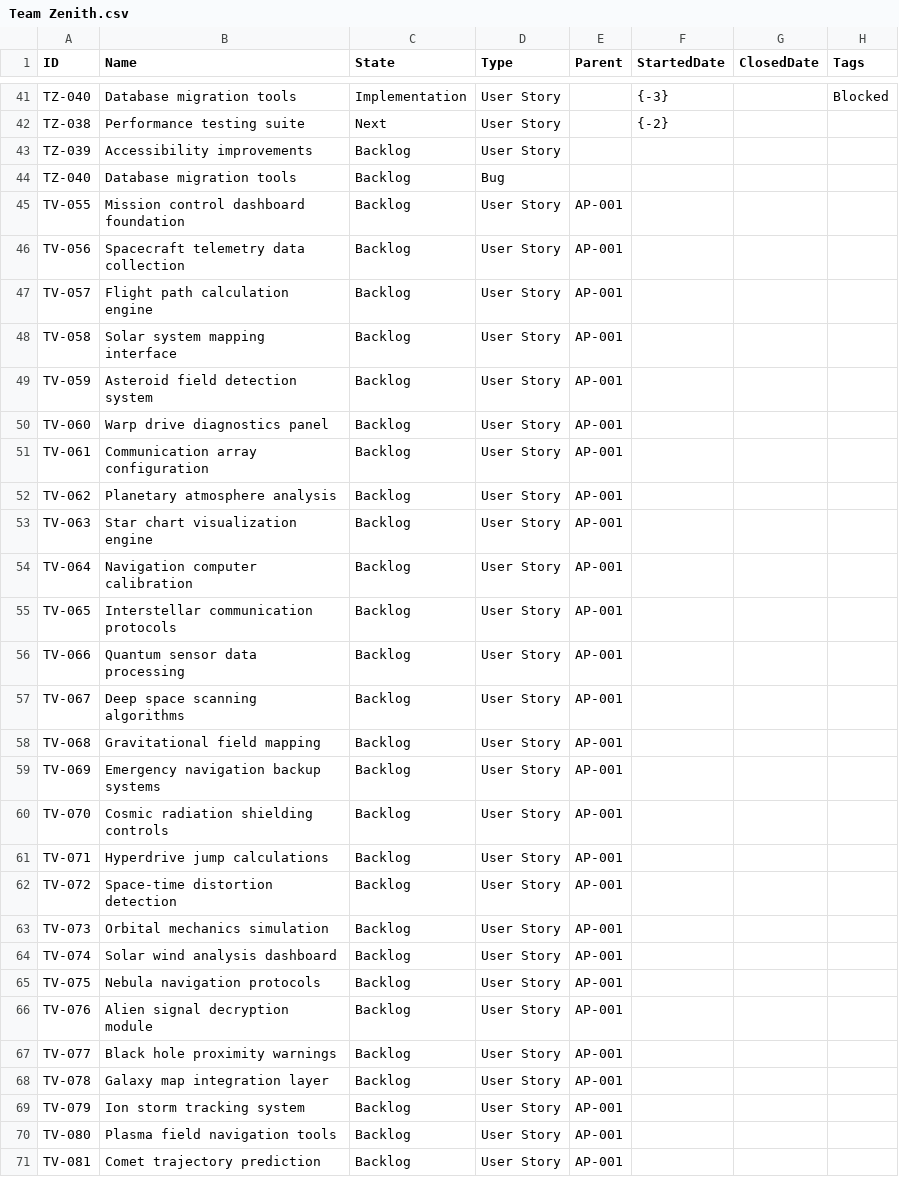
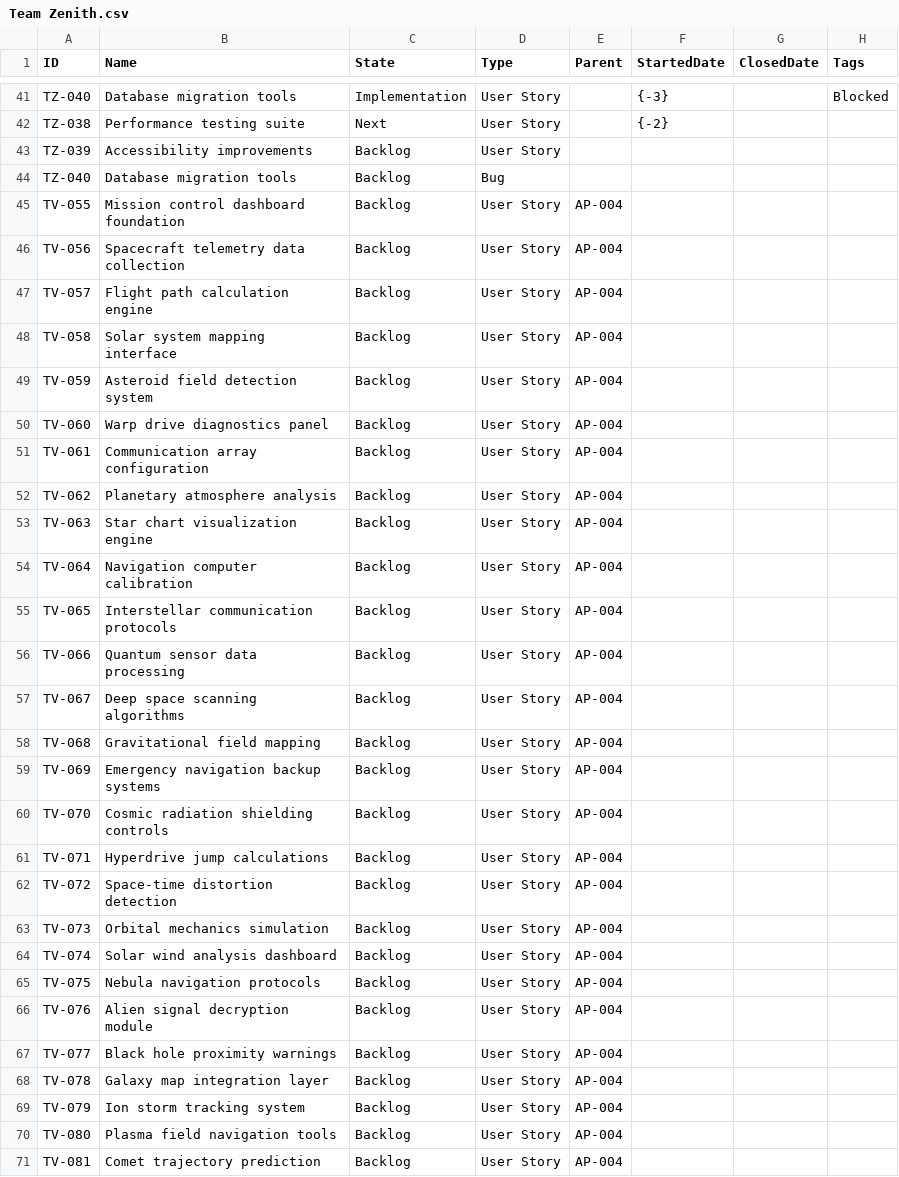
Before and after one commit to LetPeopleWork/Lighthouse, a CSV file: Lighthouse.Backend/Lighthouse.Backend/Factories/DemoData/Team Zenith.csv, drawn as a sheet; only a part is shown, gaps mark what is left out; the diff covers the shown part only.

Commit message:
Update Demo project with with done epics to show better metrics on Project level

```diff
--- a/Lighthouse.Backend/Lighthouse.Backend/Factories/DemoData/Team Zenith.csv
+++ b/Lighthouse.Backend/Lighthouse.Backend/Factories/DemoData/Team Zenith.csv
@@ -44,28 +44,28 @@ TZ-039,Accessibility improvements,Backlog,User Story,,,,
 TZ-040,Database migration tools,Backlog,Bug,,,,
-TV-055,Mission control dashboard foundation,Backlog,User Story,AP-001,,,
-TV-056,Spacecraft telemetry data collection,Backlog,User Story,AP-001,,,
-TV-057,Flight path calculation engine,Backlog,User Story,AP-001,,,
-TV-058,Solar system mapping interface,Backlog,User Story,AP-001,,,
-TV-059,Asteroid field detection system,Backlog,User Story,AP-001,,,
-TV-060,Warp drive diagnostics panel,Backlog,User Story,AP-001,,,
-TV-061,Communication array configuration,Backlog,User Story,AP-001,,,
-TV-062,Planetary atmosphere analysis,Backlog,User Story,AP-001,,,
-TV-063,Star chart visualization engine,Backlog,User Story,AP-001,,,
-TV-064,Navigation computer calibration,Backlog,User Story,AP-001,,,
-TV-065,Interstellar communication protocols,Backlog,User Story,AP-001,,,
-TV-066,Quantum sensor data processing,Backlog,User Story,AP-001,,,
-TV-067,Deep space scanning algorithms,Backlog,User Story,AP-001,,,
-TV-068,Gravitational field mapping,Backlog,User Story,AP-001,,,
-TV-069,Emergency navigation backup systems,Backlog,User Story,AP-001,,,
-TV-070,Cosmic radiation shielding controls,Backlog,User Story,AP-001,,,
-TV-071,Hyperdrive jump calculations,Backlog,User Story,AP-001,,,
-TV-072,Space-time distortion detection,Backlog,User Story,AP-001,,,
-TV-073,Orbital mechanics simulation,Backlog,User Story,AP-001,,,
-TV-074,Solar wind analysis dashboard,Backlog,User Story,AP-001,,,
-TV-075,Nebula navigation protocols,Backlog,User Story,AP-001,,,
-TV-076,Alien signal decryption module,Backlog,User Story,AP-001,,,
-TV-077,Black hole proximity warnings,Backlog,User Story,AP-001,,,
-TV-078,Galaxy map integration layer,Backlog,User Story,AP-001,,,
-TV-079,Ion storm tracking system,Backlog,User Story,AP-001,,,
-TV-080,Plasma field navigation tools,Backlog,User Story,AP-001,,,
-TV-081,Comet trajectory prediction,Backlog,User Story,AP-001,,,
+TV-055,Mission control dashboard foundation,Backlog,User Story,AP-004,,,
+TV-056,Spacecraft telemetry data collection,Backlog,User Story,AP-004,,,
+TV-057,Flight path calculation engine,Backlog,User Story,AP-004,,,
+TV-058,Solar system mapping interface,Backlog,User Story,AP-004,,,
+TV-059,Asteroid field detection system,Backlog,User Story,AP-004,,,
+TV-060,Warp drive diagnostics panel,Backlog,User Story,AP-004,,,
+TV-061,Communication array configuration,Backlog,User Story,AP-004,,,
+TV-062,Planetary atmosphere analysis,Backlog,User Story,AP-004,,,
+TV-063,Star chart visualization engine,Backlog,User Story,AP-004,,,
+TV-064,Navigation computer calibration,Backlog,User Story,AP-004,,,
+TV-065,Interstellar communication protocols,Backlog,User Story,AP-004,,,
+TV-066,Quantum sensor data processing,Backlog,User Story,AP-004,,,
+TV-067,Deep space scanning algorithms,Backlog,User Story,AP-004,,,
+TV-068,Gravitational field mapping,Backlog,User Story,AP-004,,,
+TV-069,Emergency navigation backup systems,Backlog,User Story,AP-004,,,
+TV-070,Cosmic radiation shielding controls,Backlog,User Story,AP-004,,,
+TV-071,Hyperdrive jump calculations,Backlog,User Story,AP-004,,,
+TV-072,Space-time distortion detection,Backlog,User Story,AP-004,,,
+TV-073,Orbital mechanics simulation,Backlog,User Story,AP-004,,,
+TV-074,Solar wind analysis dashboard,Backlog,User Story,AP-004,,,
+TV-075,Nebula navigation protocols,Backlog,User Story,AP-004,,,
+TV-076,Alien signal decryption module,Backlog,User Story,AP-004,,,
+TV-077,Black hole proximity warnings,Backlog,User Story,AP-004,,,
+TV-078,Galaxy map integration layer,Backlog,User Story,AP-004,,,
+TV-079,Ion storm tracking system,Backlog,User Story,AP-004,,,
+TV-080,Plasma field navigation tools,Backlog,User Story,AP-004,,,
+TV-081,Comet trajectory prediction,Backlog,User Story,AP-004,,,
```
Also changed, not shown: 50 edited cells elsewhere in this file, 1 other file.
